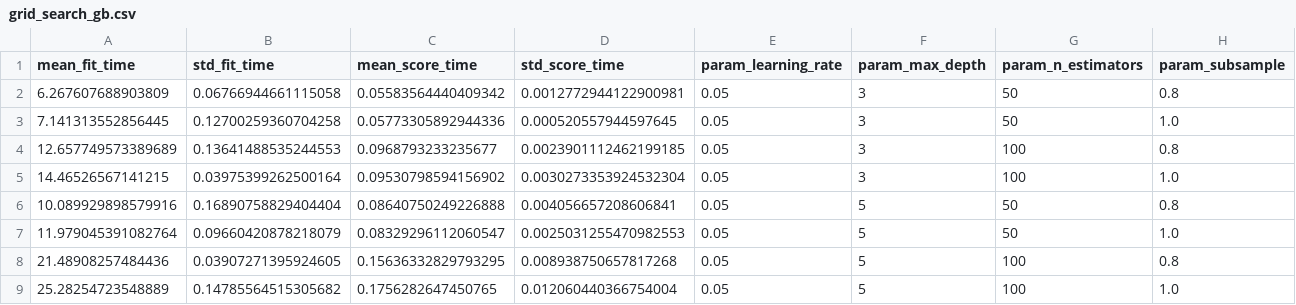
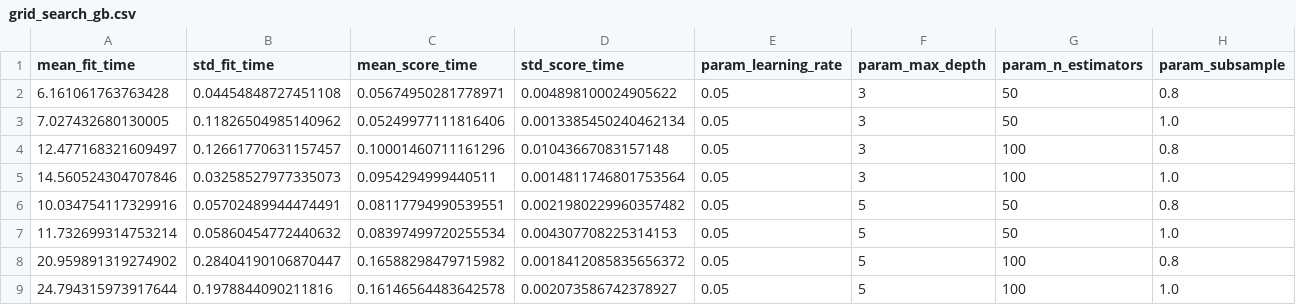
Before and after one commit to silsola/OLYMPIC-MEDALIST-PREDICTION-MODEL, a CSV file: apprendimento_supervisionato/iperparametri/tabelle/grid_search_gb.csv, drawn as a sheet; only a part is shown; the diff covers the shown part only; the diff names each change by its address in the sheet, - before the commit and + after, or states it on an @@ line.

```diff
--- a/apprendimento_supervisionato/iperparametri/tabelle/grid_search_gb.csv
+++ b/apprendimento_supervisionato/iperparametri/tabelle/grid_search_gb.csv
-A2 (mean_fit_time): 6.267607688903809
+A2 (mean_fit_time): 6.161061763763428
-B2 (std_fit_time): 0.06766944661115058
+B2 (std_fit_time): 0.04454848727451108
-C2 (mean_score_time): 0.05583564440409342
+C2 (mean_score_time): 0.05674950281778971
-D2 (std_score_time): 0.0012772944122900981
+D2 (std_score_time): 0.004898100024905622
-A3 (mean_fit_time): 7.141313552856445
+A3 (mean_fit_time): 7.027432680130005
-B3 (std_fit_time): 0.12700259360704258
+B3 (std_fit_time): 0.11826504985140962
-C3 (mean_score_time): 0.05773305892944336
+C3 (mean_score_time): 0.05249977111816406
-D3 (std_score_time): 0.000520557944597645
+D3 (std_score_time): 0.0013385450240462134
-A4 (mean_fit_time): 12.657749573389689
+A4 (mean_fit_time): 12.477168321609497
-B4 (std_fit_time): 0.13641488535244553
+B4 (std_fit_time): 0.12661770631157457
-C4 (mean_score_time): 0.0968793233235677
+C4 (mean_score_time): 0.10001460711161296
-D4 (std_score_time): 0.0023901112462199185
+D4 (std_score_time): 0.01043667083157148
-A5 (mean_fit_time): 14.46526567141215
+A5 (mean_fit_time): 14.560524304707846
-B5 (std_fit_time): 0.03975399262500164
+B5 (std_fit_time): 0.03258527977335073
-C5 (mean_score_time): 0.09530798594156902
+C5 (mean_score_time): 0.0954294999440511
-D5 (std_score_time): 0.0030273353924532304
+D5 (std_score_time): 0.0014811746801753564
-A6 (mean_fit_time): 10.089929898579916
+A6 (mean_fit_time): 10.034754117329916
-B6 (std_fit_time): 0.16890758829404404
+B6 (std_fit_time): 0.05702489944474491
-C6 (mean_score_time): 0.08640750249226888
+C6 (mean_score_time): 0.08117794990539551
-D6 (std_score_time): 0.004056657208606841
+D6 (std_score_time): 0.0021980229960357482
-A7 (mean_fit_time): 11.979045391082764
+A7 (mean_fit_time): 11.732699314753214
-B7 (std_fit_time): 0.09660420878218079
+B7 (std_fit_time): 0.05860454772440632
-C7 (mean_score_time): 0.08329296112060547
+C7 (mean_score_time): 0.08397499720255534
-D7 (std_score_time): 0.0025031255470982553
+D7 (std_score_time): 0.004307708225314153
-A8 (mean_fit_time): 21.48908257484436
+A8 (mean_fit_time): 20.959891319274902
-B8 (std_fit_time): 0.03907271395924605
+B8 (std_fit_time): 0.28404190106870447
-C8 (mean_score_time): 0.15636332829793295
+C8 (mean_score_time): 0.16588298479715982
-D8 (std_score_time): 0.008938750657817268
+D8 (std_score_time): 0.0018412085835656372
-A9 (mean_fit_time): 25.28254723548889
+A9 (mean_fit_time): 24.794315973917644
-B9 (std_fit_time): 0.14785564515305682
+B9 (std_fit_time): 0.1978844090211816
-C9 (mean_score_time): 0.1756282647450765
+C9 (mean_score_time): 0.16146564483642578
-D9 (std_score_time): 0.012060440366754004
+D9 (std_score_time): 0.002073586742378927
```
Also changed, not shown: 32 edited cells elsewhere in this file, apprendimento_probabilistico/iperparametri/tabelle/grid_search_nb.csv, apprendimento_supervisionato/iperparametri/tabelle/grid_search_rf.csv, 1 other file.
